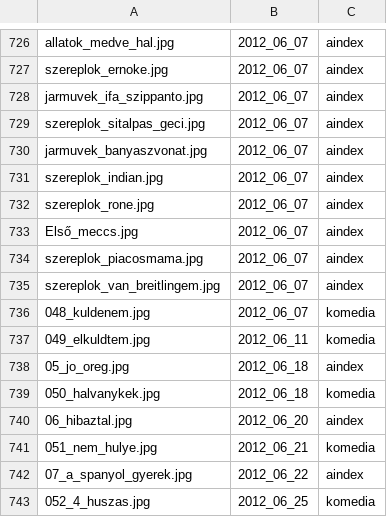
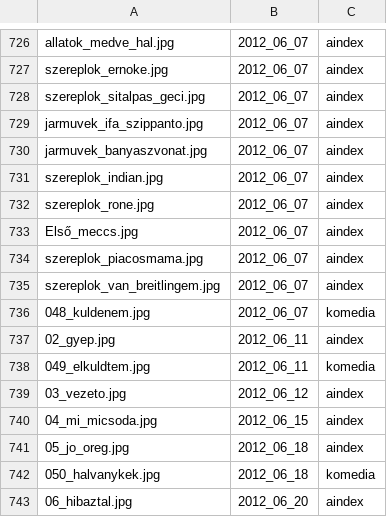
Before and after one commit to subogero/napi, a CSV file: mine.csv, drawn as a sheet; only a part is shown, gaps mark what is left out; the shorter side is filled out with more unchanged rows.

Commit message:
Retrieve aindex ?p=2

```diff
--- a/mine.csv
+++ b/mine.csv
@@ -727,4 +727,4 @@ allatok_medve_hal.jpg;2012_06_07;aindex
 szereplok_ernoke.jpg;2012_06_07;aindex
+szereplok_sitalpas_geci.jpg;2012_06_07;aindex
 jarmuvek_ifa_szippanto.jpg;2012_06_07;aindex
-szereplok_sitalpas_geci.jpg;2012_06_07;aindex
 jarmuvek_banyaszvonat.jpg;2012_06_07;aindex
@@ -736,3 +736,6 @@ szereplok_van_breitlingem.jpg;2012_06_07;aindex
 048_kuldenem.jpg;2012_06_07;komedia
+02_gyep.jpg;2012_06_11;aindex
 049_elkuldtem.jpg;2012_06_11;komedia
+03_vezeto.jpg;2012_06_12;aindex
+04_mi_micsoda.jpg;2012_06_15;aindex
 05_jo_oreg.jpg;2012_06_18;aindex
```
Also changed, not shown: 1 other file.
